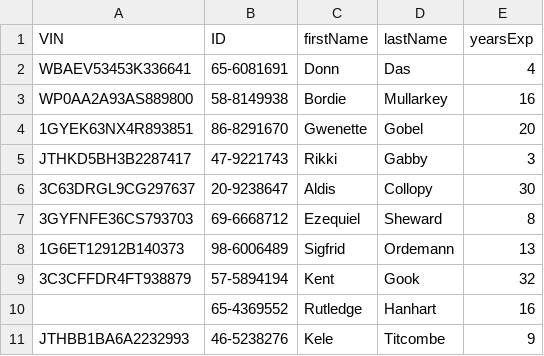
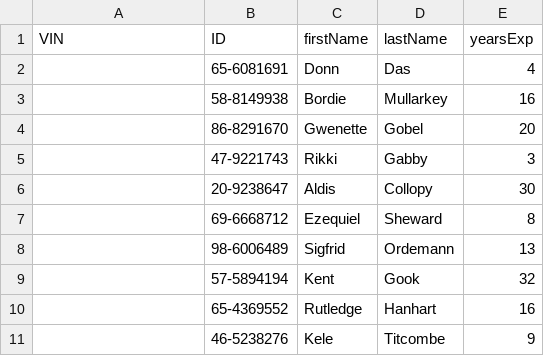
Before and after one commit to tomatopaster/Database_Project_CS166, a CSV file: data/mechanics.csv, drawn as a sheet.

```diff
--- a/data/mechanics.csv
+++ b/data/mechanics.csv
@@ -1,11 +1,11 @@
 VIN,ID,firstName,lastName,yearsExp
-WBAEV53453K336641,65-6081691,Donn,Das,4
-WP0AA2A93AS889800,58-8149938,Bordie,Mullarkey,16
-1GYEK63NX4R893851,86-8291670,Gwenette,Gobel,20
-JTHKD5BH3B2287417,47-9221743,Rikki,Gabby,3
-3C63DRGL9CG297637,20-9238647,Aldis,Collopy,30
-3GYFNFE36CS793703,69-6668712,Ezequiel,Sheward,8
-1G6ET12912B140373,98-6006489,Sigfrid,Ordemann,13
-3C3CFFDR4FT938879,57-5894194,Kent,Gook,32
+,65-6081691,Donn,Das,4
+,58-8149938,Bordie,Mullarkey,16
+,86-8291670,Gwenette,Gobel,20
+,47-9221743,Rikki,Gabby,3
+,20-9238647,Aldis,Collopy,30
+,69-6668712,Ezequiel,Sheward,8
+,98-6006489,Sigfrid,Ordemann,13
+,57-5894194,Kent,Gook,32
 ,65-4369552,Rutledge,Hanhart,16
-JTHBB1BA6A2232993,46-5238276,Kele,Titcombe,9
+,46-5238276,Kele,Titcombe,9
```
Also changed, not shown: data/cars.csv, data/customers.csv, 1 other file.
